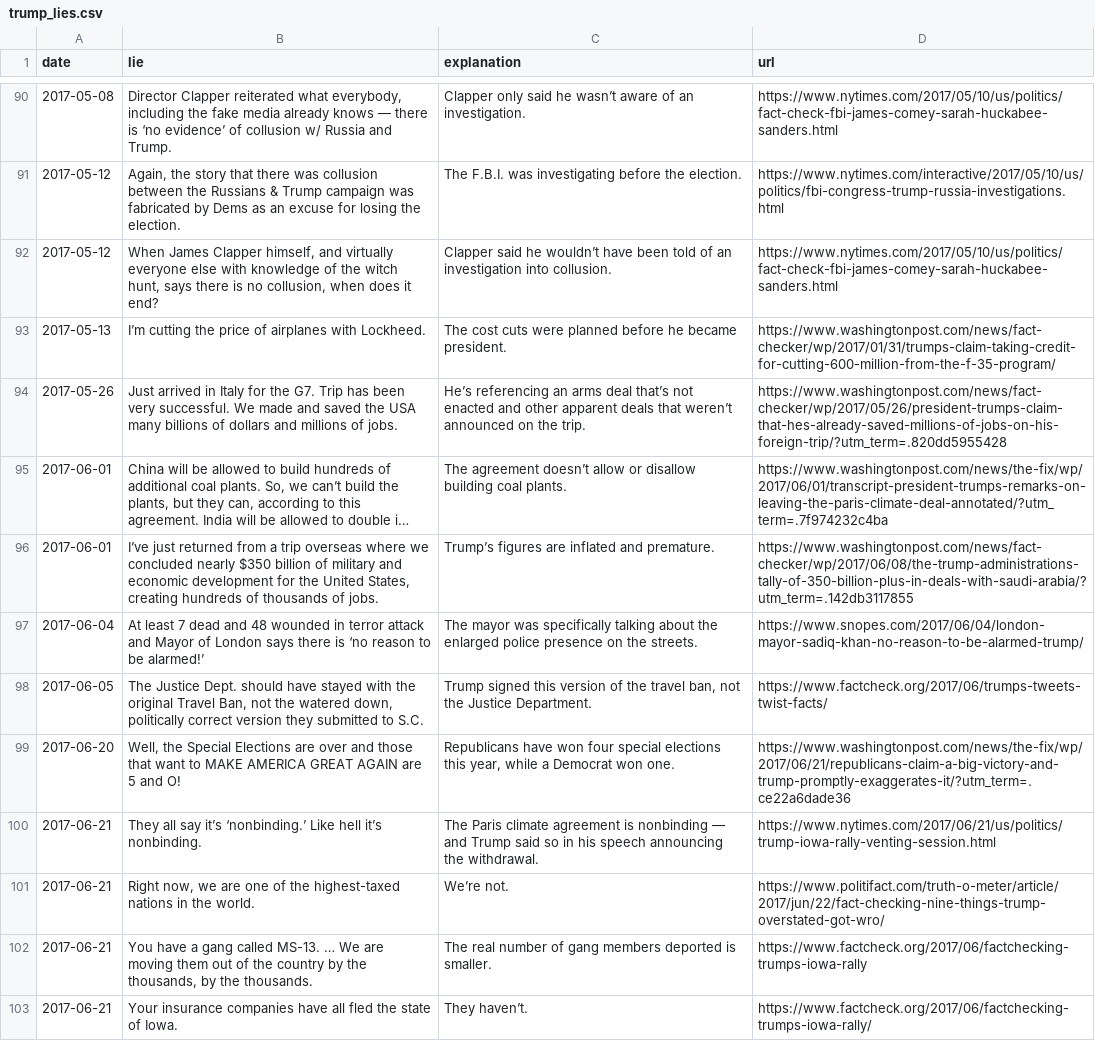
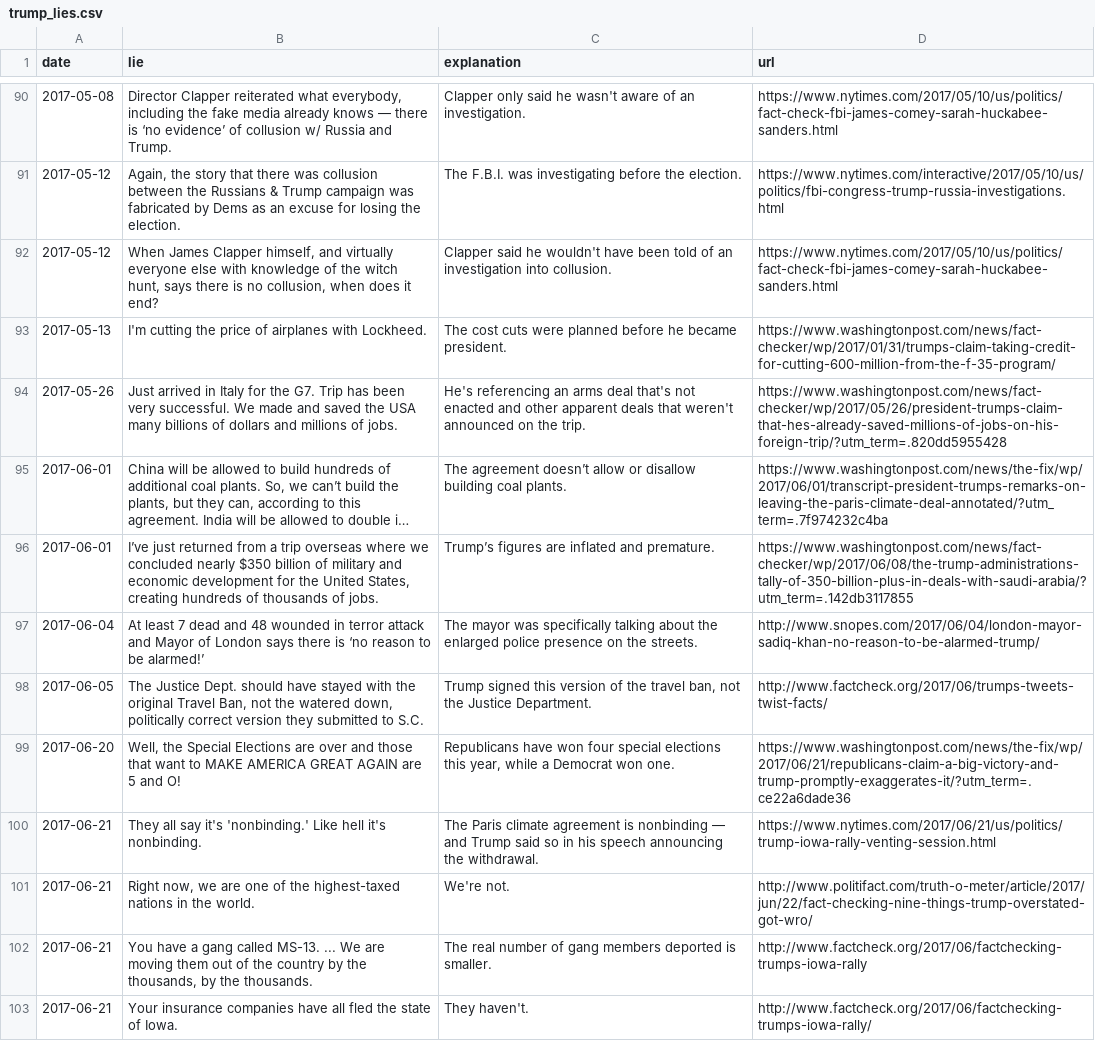
Before and after one commit to imcda/Python-Tutorial-for-Humans, a CSV file: 005-数据采集-网页抓取/CSVFiles/trump_lies.csv, drawn as a sheet; only a part is shown, gaps mark what is left out; long unchanged cells end in …; the diff covers the shown part only; the diff names each change by its address in the sheet, - before the commit and + after, or states it on an @@ line.

```diff
--- a/005-数据采集-网页抓取/CSVFiles/trump_lies.csv
+++ b/005-数据采集-网页抓取/CSVFiles/trump_lies.csv
-C90 (explanation): …said he wasn’t aware of…
+C90 (explanation): …said he wasn't aware of…
-C92 (explanation): …said he wouldn’t have been…
+C92 (explanation): …said he wouldn't have been…
-B93 (lie): I’m cutting the…
+B93 (lie): I'm cutting the…
-C94 (explanation): He’s referencing an arms deal that’s not enacted and other apparent deals that weren’t announced on…
+C94 (explanation): He's referencing an arms deal that's not enacted and other apparent deals that weren't announced on…
-D97 (url): https://www.snopes.com/2017/06/04/london-mayor-sadiq-khan-no-reason-to-be-alarmed-trump/
+D97 (url): http://www.snopes.com/2017/06/04/london-mayor-sadiq-khan-no-reason-to-be-alarmed-trump/
-D98 (url): https://www.factcheck.org/2017/06/trumps-tweets-twist-facts/
+D98 (url): http://www.factcheck.org/2017/06/trumps-tweets-twist-facts/
-B100 (lie): …all say it’s ‘nonbinding.’ Like hell it’s nonbinding.
+B100 (lie): …all say it's 'nonbinding.' Like hell it's nonbinding.
-C101 (explanation): We’re not.
+C101 (explanation): We're not.
-D101 (url): https://www.politifact.com/truth-o-meter/article/2017/jun/22/fact-checking-nine-things-trump-overstated-got-wro/
+D101 (url): http://www.politifact.com/truth-o-meter/article/2017/jun/22/fact-checking-nine-things-trump-overstated-got-wro/
-B102 (lie): …called MS-13. … We are…
+B102 (lie): …called MS-13. ... We are…
-D102 (url): https://www.factcheck.org/2017/06/factchecking-trumps-iowa-rally
+D102 (url): http://www.factcheck.org/2017/06/factchecking-trumps-iowa-rally
-C103 (explanation): They haven’t.
+C103 (explanation): They haven't.
-D103 (url): https://www.factcheck.org/2017/06/factchecking-trumps-iowa-rally/
+D103 (url): http://www.factcheck.org/2017/06/factchecking-trumps-iowa-rally/
```
Also changed, not shown: 151 edited cells elsewhere in this file, 8 other files.
